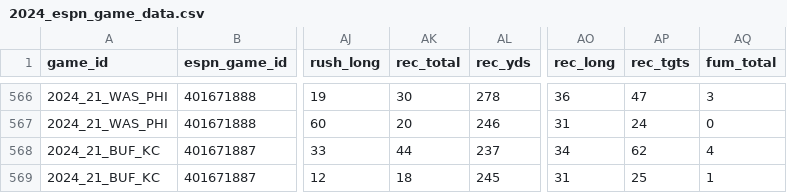
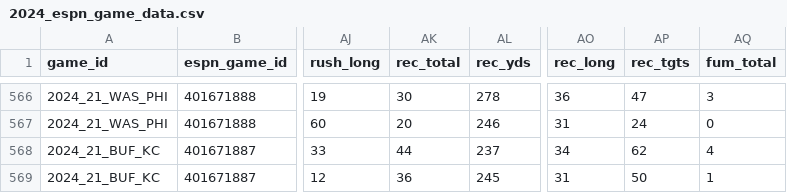
Before and after one commit to Josephhero/ESPN-Game-Data, a CSV file: Data/2024_espn_game_data.csv, drawn as a sheet; only a part is shown, gaps mark what is left out; the diff names each change by its address in the sheet, - before the commit and + after, or states it on an @@ line.

```diff
--- a/Data/2024_espn_game_data.csv
+++ b/Data/2024_espn_game_data.csv
-AK569 (rec_total): 18
+AK569 (rec_total): 36
-AP569 (rec_tgts): 25
+AP569 (rec_tgts): 50
```
